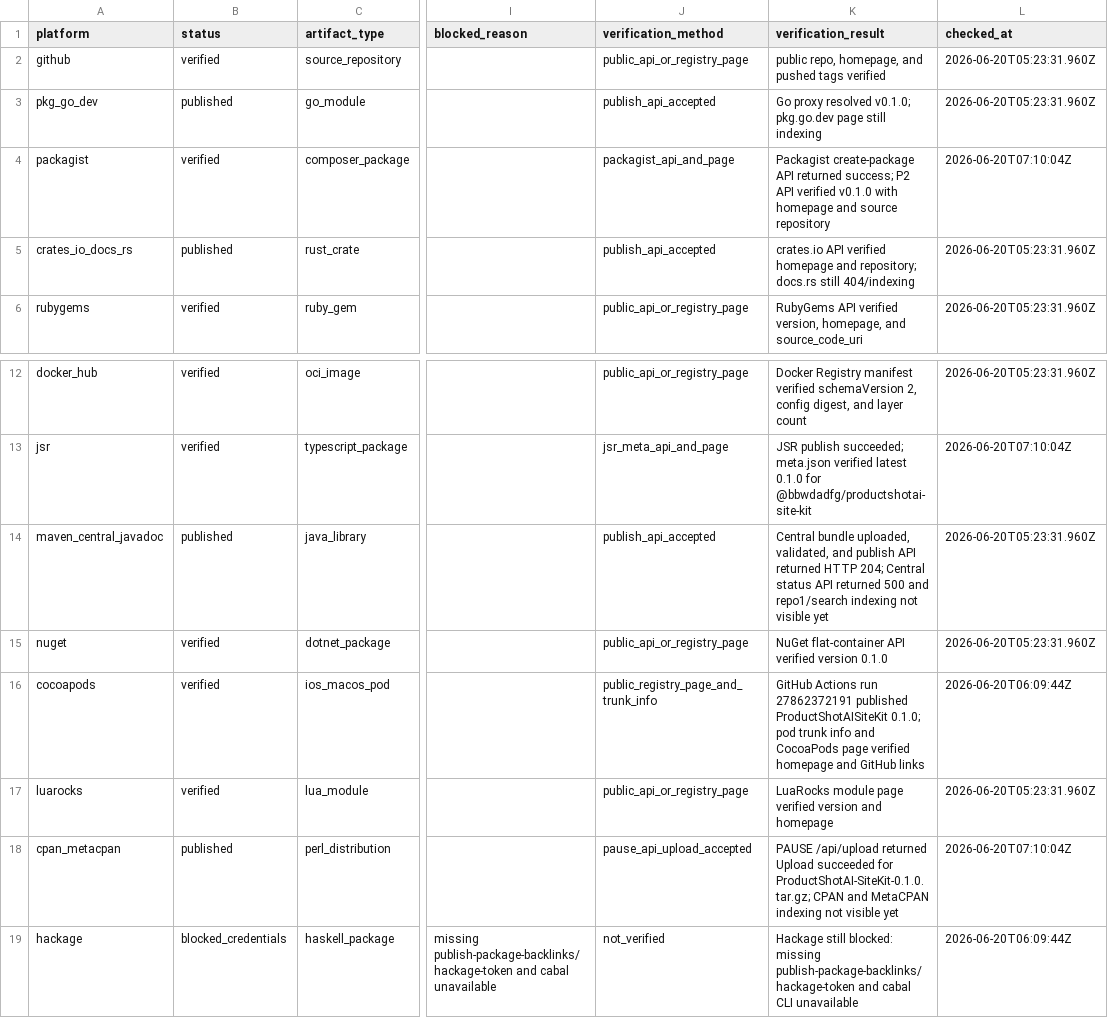
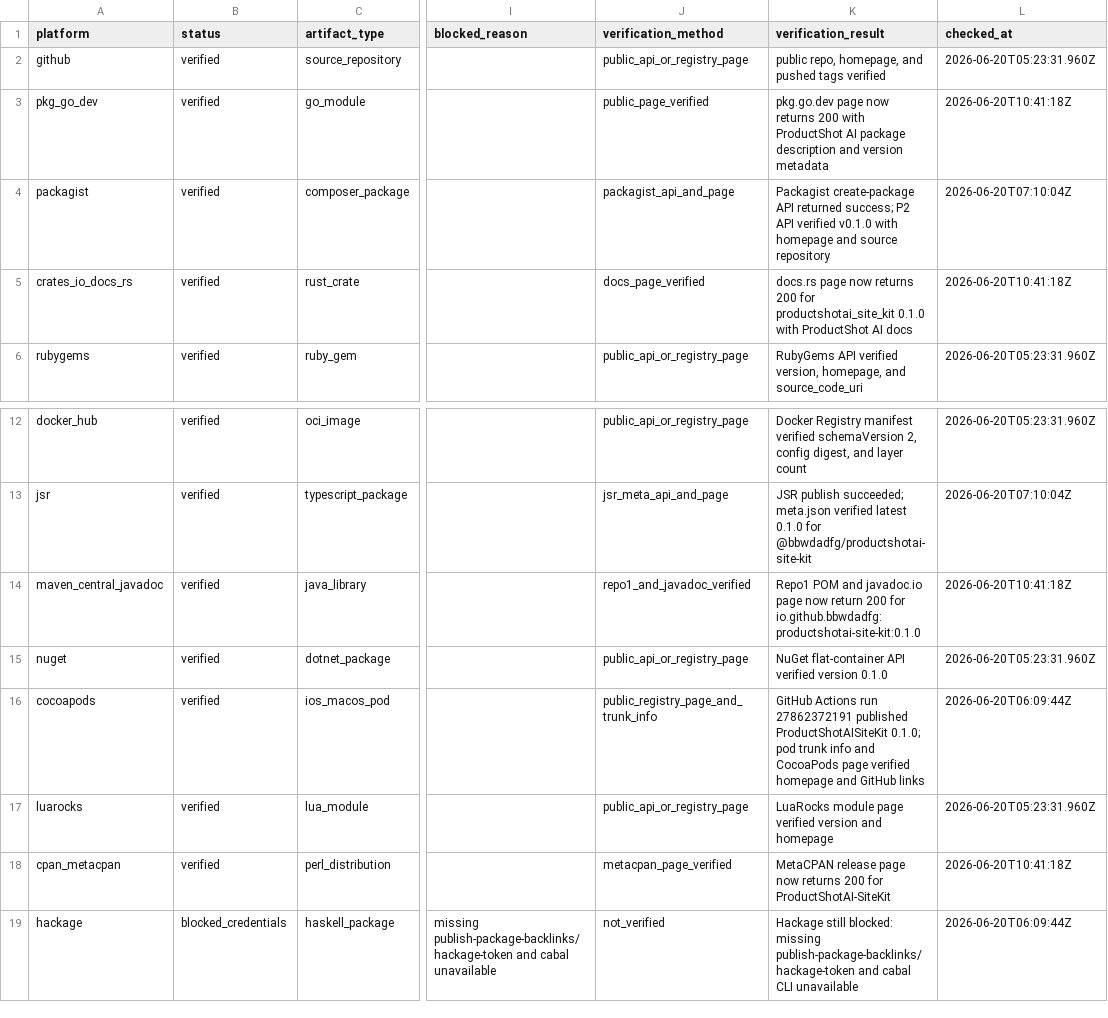
Before and after one commit to bbwdadfg/productshotai-site-kit, a CSV file: publish-record.csv, drawn as a sheet; only a part is shown, gaps mark what is left out; the diff covers the shown part only; the diff names each change by its address in the sheet, - before the commit and + after, or states it on an @@ line.

```diff
--- a/publish-record.csv
+++ b/publish-record.csv
-B3 (status): published
+B3 (status): verified
-J3 (verification_method): publish_api_accepted
+J3 (verification_method): public_page_verified
-K3 (verification_result): Go proxy resolved v0.1.0; pkg.go.dev page still indexing
+K3 (verification_result): pkg.go.dev page now returns 200 with ProductShot AI package description and version metadata
-L3 (checked_at): 2026-06-20T05:23:31.960Z
+L3 (checked_at): 2026-06-20T10:41:18Z
-B5 (status): published
+B5 (status): verified
-J5 (verification_method): publish_api_accepted
+J5 (verification_method): docs_page_verified
-K5 (verification_result): crates.io API verified homepage and repository; docs.rs still 404/indexing
+K5 (verification_result): docs.rs page now returns 200 for productshotai_site_kit 0.1.0 with ProductShot AI docs
-L5 (checked_at): 2026-06-20T05:23:31.960Z
+L5 (checked_at): 2026-06-20T10:41:18Z
-B14 (status): published
+B14 (status): verified
-J14 (verification_method): publish_api_accepted
+J14 (verification_method): repo1_and_javadoc_verified
-K14 (verification_result): Central bundle uploaded, validated, and publish API returned HTTP 204; Central status API returned 500 and repo1/search indexing not visible yet
+K14 (verification_result): Repo1 POM and javadoc.io page now return 200 for io.github.bbwdadfg:productshotai-site-kit:0.1.0
-L14 (checked_at): 2026-06-20T05:23:31.960Z
+L14 (checked_at): 2026-06-20T10:41:18Z
-B18 (status): published
+B18 (status): verified
-J18 (verification_method): pause_api_upload_accepted
+J18 (verification_method): metacpan_page_verified
-K18 (verification_result): PAUSE /api/upload returned Upload succeeded for ProductShotAI-SiteKit-0.1.0.tar.gz; CPAN and MetaCPAN indexing not visible yet
+K18 (verification_result): MetaCPAN release page now returns 200 for ProductShotAI-SiteKit
-L18 (checked_at): 2026-06-20T07:10:04Z
+L18 (checked_at): 2026-06-20T10:41:18Z
```
Also changed, not shown: 31 edited cells elsewhere in this file, 5 other files.
